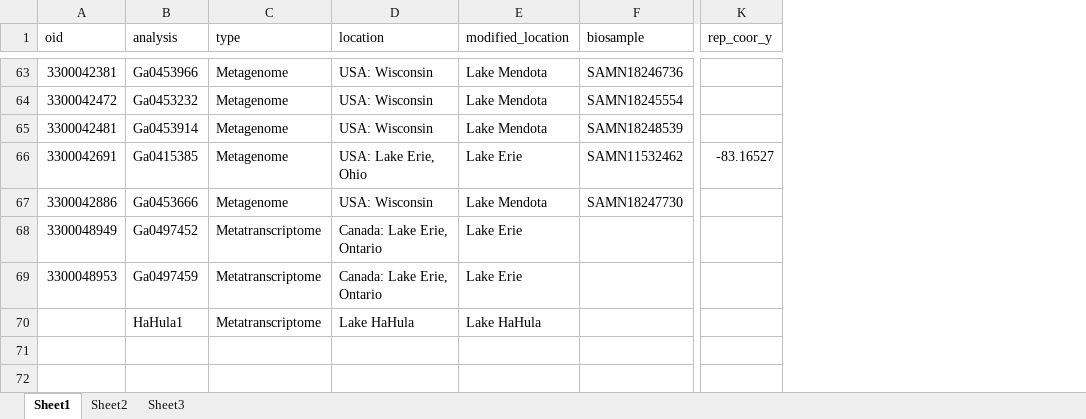
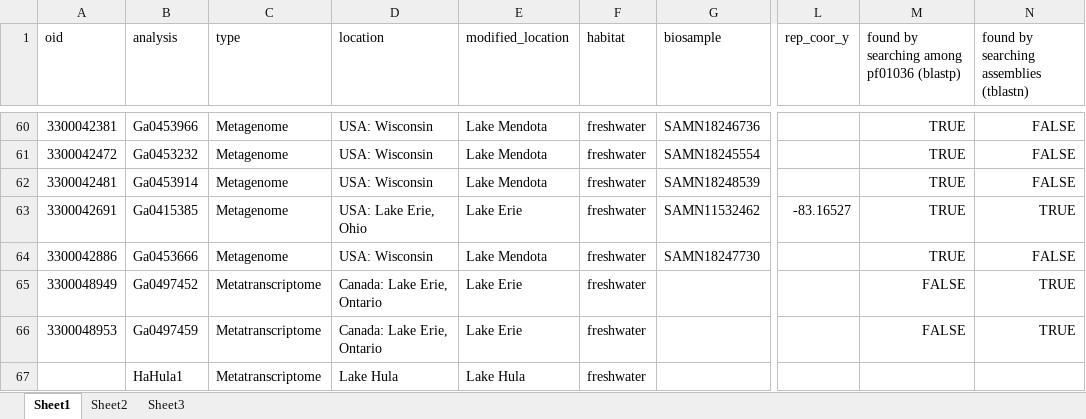
Before and after one commit to BejaLab/HulaCCR1, an Excel workbook: metadata/datasets.xlsx, sheet Sheet1, drawn as a sheet; only a part is shown, gaps mark what is left out; values as stored, in another font and other column widths than the file's, no borders; addresses are those after the commit; the diff covers the shown part only; the diff names each change by its address in the sheet, - before the commit and + after, or states it on an @@ line.

```diff
--- a/metadata/datasets.xlsx (sheet Sheet1)
+++ b/metadata/datasets.xlsx (sheet Sheet1)
+column F (habitat), rows 60-67: all freshwater
+column M, row 1: found by searching among pf01036 (blastp); rows 60-66: TRUE | TRUE | TRUE | TRUE | TRUE | FALSE | FALSE
+column N, row 1: found by searching assemblies (tblastn); rows 60-66: FALSE | FALSE | FALSE | TRUE | FALSE | TRUE | TRUE
-D67 (location): Lake HaHula
+D67 (location): Lake Hula
-E67 (modified_location): Lake HaHula
+E67 (modified_location): Lake Hula
```
Also changed, not shown: 3 removed rows and 17 edited cells elsewhere in this sheet, 31 other files.
